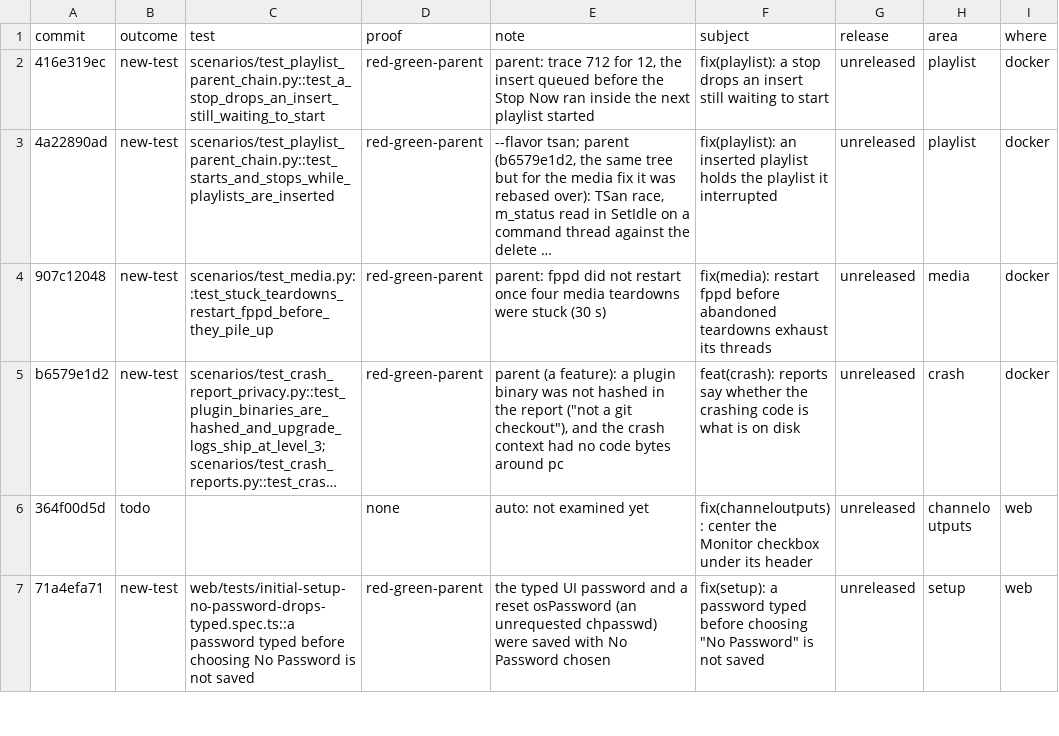
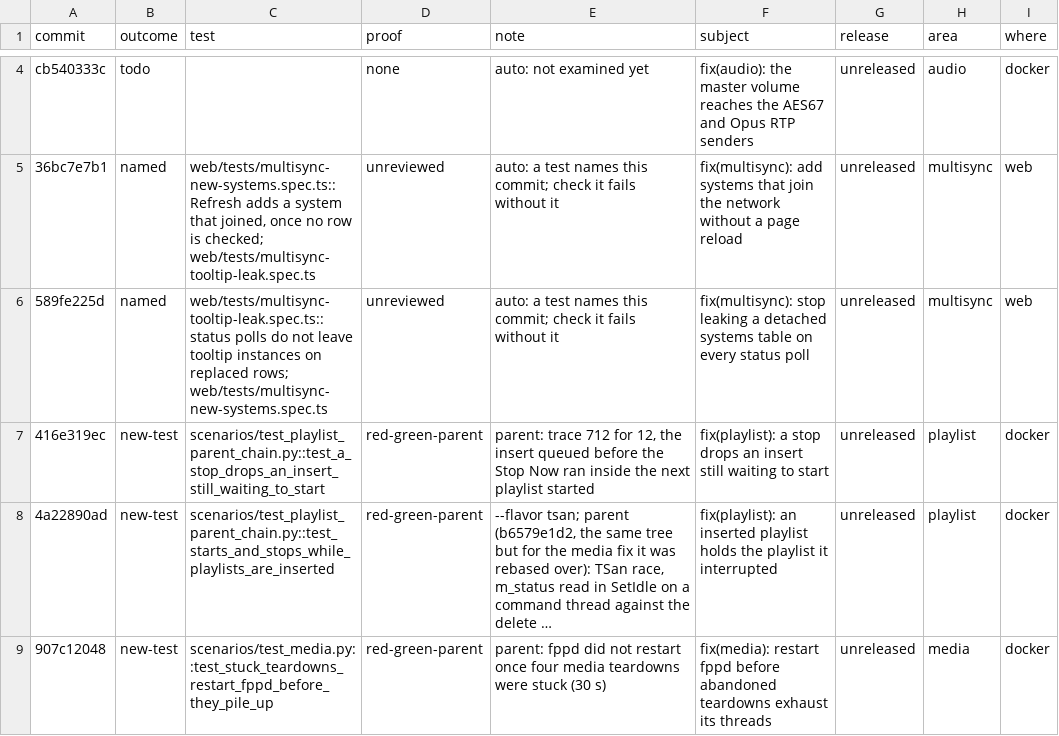
Before and after one commit to FalconChristmas/fpp-tests, a TSV file: ledger/fpp-since-9.5.tsv, drawn as a sheet; only a part is shown, gaps mark what is left out; the shorter side is filled out with more unchanged rows; long unchanged cells end in …; the diff covers the shown part only.

```diff
--- a/ledger/fpp-since-9.5.tsv
+++ b/ledger/fpp-since-9.5.tsv
@@ -2 +4,4 @@ commit	outcome	test	proof	note	subject	release	area	where
+cb540333c	todo		none	auto: not examined yet	fix(audio): the master volume reaches the AES67 and Opus RTP senders	unreleased	audio	docker
+36bc7e7b1	named	web/tests/multisync-new-systems.spec.ts::Refresh adds a system that joined, once no row is checked; web/tests/multisync-tooltip-leak.spec.ts	unreviewed	auto: a test names this commit; check it fails without it	fix(multisync): add systems that join the network without a page reload	unreleased	multisync	web
+589fe225d	named	web/tests/multisync-tooltip-leak.spec.ts::status polls do not leave tooltip instances on replaced rows; web/tests/multisync-new-systems.spec.ts	unreviewed	auto: a test names this commit; check it fails without it	fix(multisync): stop leaking a detached systems table on every status poll	unreleased	multisync	web
 416e319ec	new-test	scenarios/test_playlist_parent_chain.py::test_a_stop_drops_an_insert_still_waiting_to_start	red-green-parent	parent: trace 712 for 12, the insert queued before the Stop Now ran inside the next playlist started	fix(playlist): a stop drops an insert still waiting to start	unreleased	playlist	docker
```
Also changed, not shown: 2 added rows and 2 edited cells elsewhere in this file.
